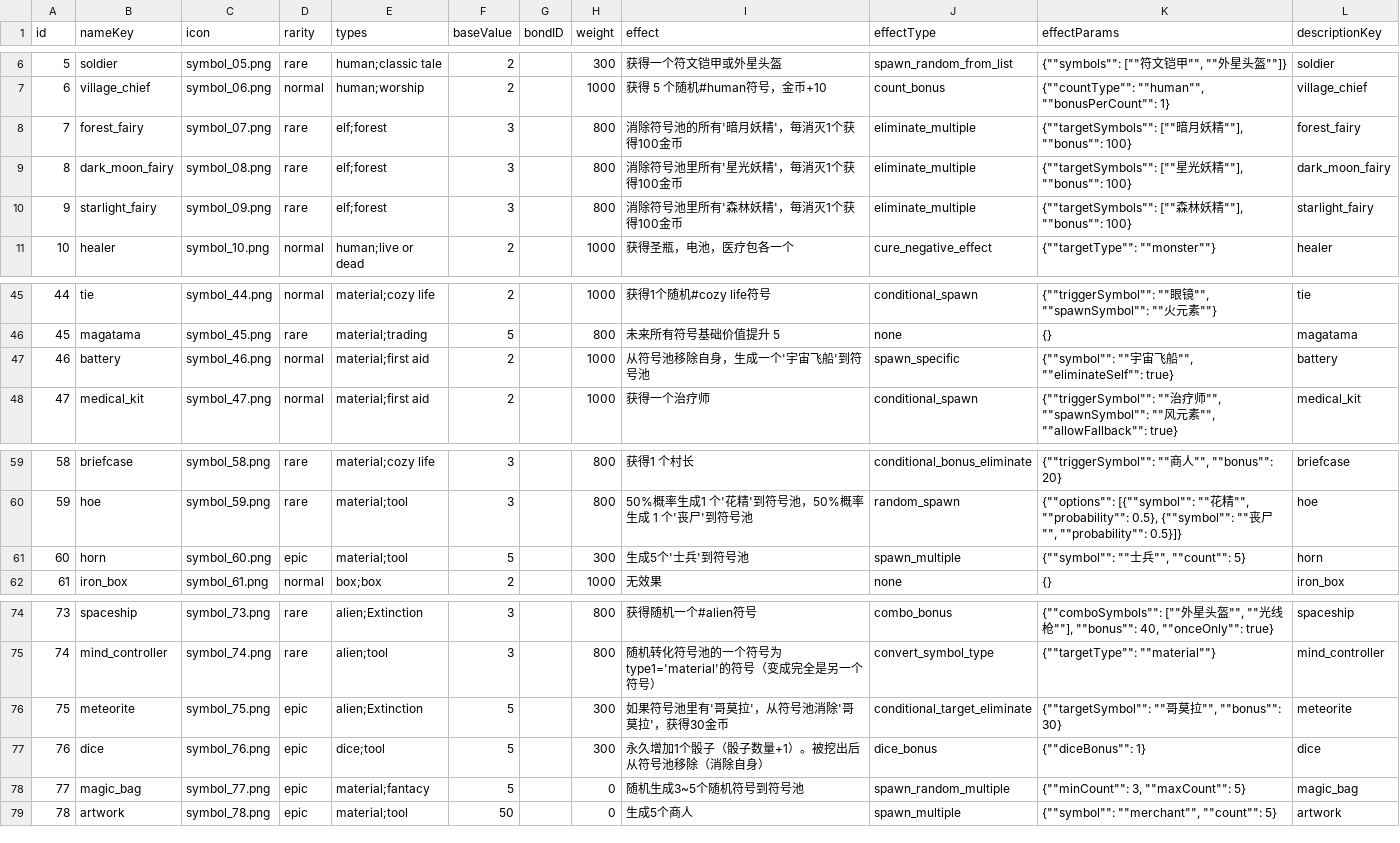
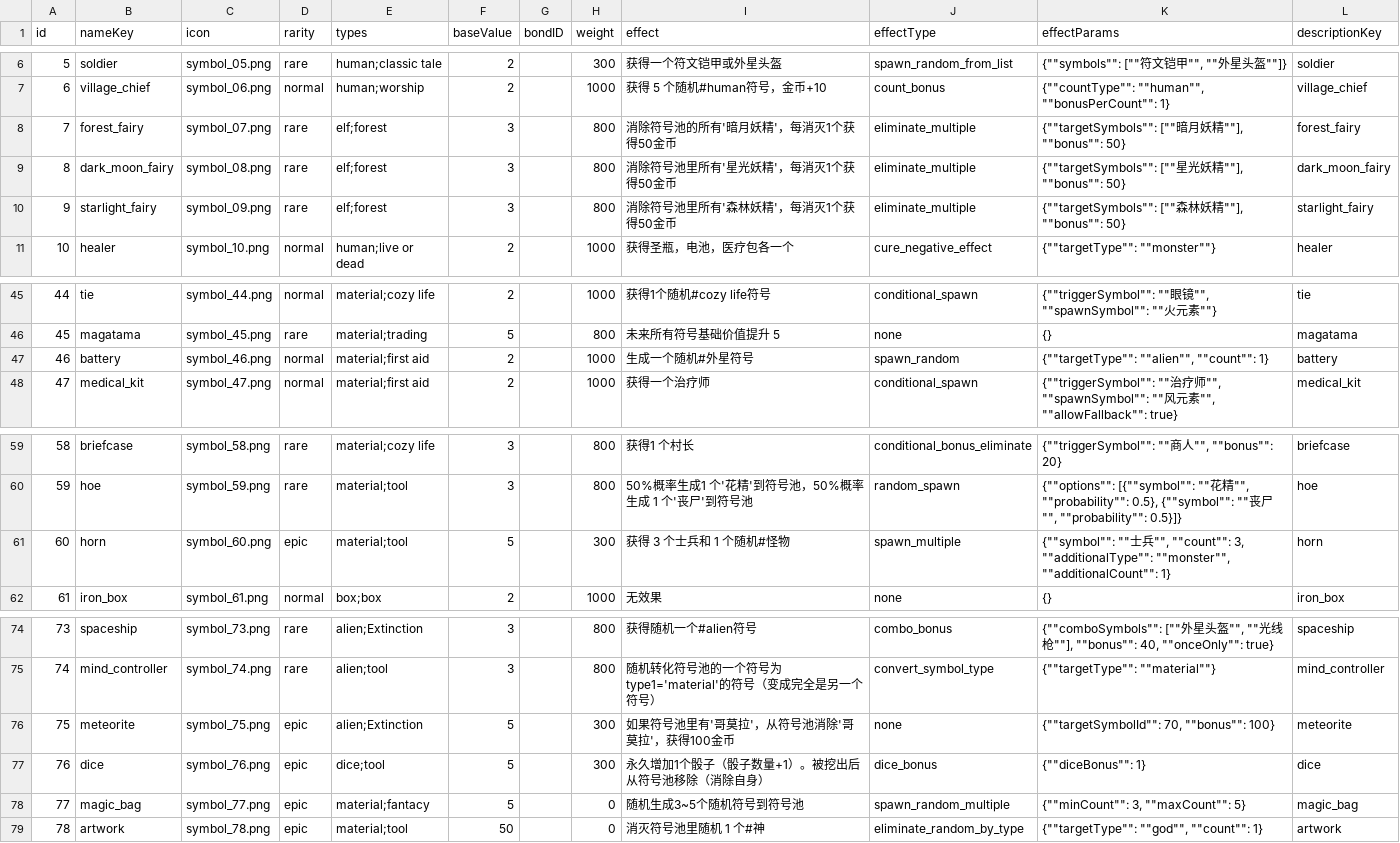
Before and after one commit to caojin111/goblinhero, a CSV file: A004/Config/SymbolConfig.csv, drawn as a sheet; only a part is shown, gaps mark what is left out.

```diff
--- a/A004/Config/SymbolConfig.csv
+++ b/A004/Config/SymbolConfig.csv
@@ -7,5 +7,5 @@ id,nameKey,icon,rarity,types,baseValue,bondID,weight,effect,effectType,effectPar
 6,village_chief,symbol_06.png,normal,human;worship,2,,1000,获得 5 个随机#human符号，金币+10,count_bonus,"{""""countType"""": """"human"""", """"bonusPerCount"""": 1}",village_chief
-7,forest_fairy,symbol_07.png,rare,elf;forest,3,,800,消除符号池的所有'暗月妖精'，每消灭1个获得100金币,eliminate_multiple,"{""""targetSymbols"""": [""""暗月妖精""""], """"bonus"""": 100}",forest_fairy
-8,dark_moon_fairy,symbol_08.png,rare,elf;forest,3,,800,消除符号池里所有'星光妖精'，每消灭1个获得100金币,eliminate_multiple,"{""""targetSymbols"""": [""""星光妖精""""], """"bonus"""": 100}",dark_moon_fairy
-9,starlight_fairy,symbol_09.png,rare,elf;forest,3,,800,消除符号池里所有'森林妖精'，每消灭1个获得100金币,eliminate_multiple,"{""""targetSymbols"""": [""""森林妖精""""], """"bonus"""": 100}",starlight_fairy
+7,forest_fairy,symbol_07.png,rare,elf;forest,3,,800,消除符号池的所有'暗月妖精'，每消灭1个获得50金币,eliminate_multiple,"{""""targetSymbols"""": [""""暗月妖精""""], """"bonus"""": 50}",forest_fairy
+8,dark_moon_fairy,symbol_08.png,rare,elf;forest,3,,800,消除符号池里所有'星光妖精'，每消灭1个获得50金币,eliminate_multiple,"{""""targetSymbols"""": [""""星光妖精""""], """"bonus"""": 50}",dark_moon_fairy
+9,starlight_fairy,symbol_09.png,rare,elf;forest,3,,800,消除符号池里所有'森林妖精'，每消灭1个获得50金币,eliminate_multiple,"{""""targetSymbols"""": [""""森林妖精""""], """"bonus"""": 50}",starlight_fairy
 10,healer,symbol_10.png,normal,human;live or dead,2,,1000,获得圣瓶，电池，医疗包各一个,cure_negative_effect,"{""""targetType"""": """"monster""""}",healer
@@ -46,3 +46,3 @@ id,nameKey,icon,rarity,types,baseValue,bondID,weight,effect,effectType,effectPar
 45,magatama,symbol_45.png,rare,material;trading,5,,800,未来所有符号基础价值提升 5,none,{},magatama
-46,battery,symbol_46.png,normal,material;first aid,2,,1000,从符号池移除自身，生成一个'宇宙飞船'到符号池,spawn_specific,"{""""symbol"""": """"宇宙飞船"""", """"eliminateSelf"""": true}",battery
+46,battery,symbol_46.png,normal,material;first aid,2,,1000,生成一个随机#外星符号,spawn_random,"{""""targetType"""": """"alien"""", """"count"""": 1}",battery
 47,medical_kit,symbol_47.png,normal,material;first aid,2,,1000,获得一个治疗师,conditional_spawn,"{""""triggerSymbol"""": """"治疗师"""", """"spawnSymbol"""": """"风元素"""", """"allowFallback"""": true}",medical_kit
@@ -60,3 +60,3 @@ id,nameKey,icon,rarity,types,baseValue,bondID,weight,effect,effectType,effectPar
 59,hoe,symbol_59.png,rare,material;tool,3,,800,50%概率生成1 个'花精'到符号池，50%概率生成 1 个'丧尸'到符号池,random_spawn,"{""""options"""": [{""""symbol"""": """"花精"""", """"probability"""": 0.5}, {""""symbol"""": """"丧尸"""", """"probability"""": 0.5}]}",hoe
-60,horn,symbol_60.png,epic,material;tool,5,,300,生成5个'士兵'到符号池,spawn_multiple,"{""""symbol"""": """"士兵"""", """"count"""": 5}",horn
+60,horn,symbol_60.png,epic,material;tool,5,,300,获得 3 个士兵和 1 个随机#怪物,spawn_multiple,"{""""symbol"""": """"士兵"""", """"count"""": 3, """"additionalType"""": """"monster"""", """"additionalCount"""": 1}",horn
 61,iron_box,symbol_61.png,normal,box;box,2,,1000,无效果,none,{},iron_box
@@ -75,5 +75,5 @@ id,nameKey,icon,rarity,types,baseValue,bondID,weight,effect,effectType,effectPar
 74,mind_controller,symbol_74.png,rare,alien;tool,3,,800,随机转化符号池的一个符号为type1='material'的符号（变成完全是另一个符号）,convert_symbol_type,"{""""targetType"""": """"material""""}",mind_controller
-75,meteorite,symbol_75.png,epic,alien;Extinction,5,,300,如果符号池里有'哥莫拉'，从符号池消除'哥莫拉'，获得30金币,conditional_target_eliminate,"{""""targetSymbol"""": """"哥莫拉"""", """"bonus"""": 30}",meteorite
+75,meteorite,symbol_75.png,epic,alien;Extinction,5,,300,如果符号池里有'哥莫拉'，从符号池消除'哥莫拉'，获得100金币,none,"{""""targetSymbolId"""": 70, """"bonus"""": 100}",meteorite
 76,dice,symbol_76.png,epic,dice;tool,5,,300,永久增加1个骰子（骰子数量+1）。被挖出后从符号池移除（消除自身）,dice_bonus,"{""""diceBonus"""": 1}",dice
 77,magic_bag,symbol_77.png,epic,material;fantacy,5,,0,随机生成3~5个随机符号到符号池,spawn_random_multiple,"{""""minCount"""": 3, """"maxCount"""": 5}",magic_bag
-78,artwork,symbol_78.png,epic,material;tool,50,,0,生成5个商人,spawn_multiple,"{""""symbol"""": """"merchant"""", """"count"""": 5}",artwork
+78,artwork,symbol_78.png,epic,material;tool,50,,0,消灭符号池里随机 1 个#神,eliminate_random_by_type,"{""""targetType"""": """"god"""", """"count"""": 1}",artwork
```
Also changed, not shown: A004/Config/Localization.csv, 18 other files.
